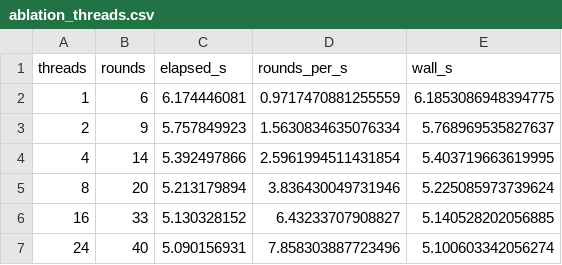
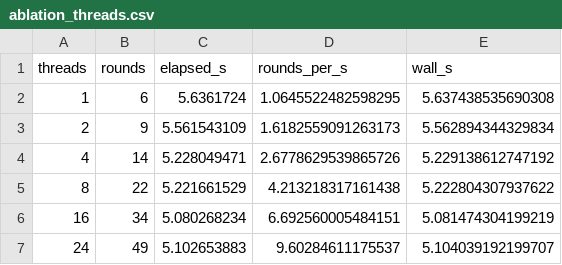
Before and after one commit to kylemcdonald/shufflesnap-paper, a CSV file: benchmarks/results/ablation_threads.csv, drawn as a sheet.

```diff
--- a/benchmarks/results/ablation_threads.csv
+++ b/benchmarks/results/ablation_threads.csv
@@ -1,7 +1,7 @@
 threads,rounds,elapsed_s,rounds_per_s,wall_s
-1,6,6.174446081,0.9717470881255559,6.1853086948394775
-2,9,5.757849923,1.5630834635076334,5.768969535827637
-4,14,5.392497866,2.5961994511431854,5.403719663619995
-8,20,5.213179894,3.836430049731946,5.225085973739624
-16,33,5.130328152,6.43233707908827,5.140528202056885
-24,40,5.090156931,7.858303887723496,5.100603342056274
+1,6,5.6361724,1.0645522482598295,5.637438535690308
+2,9,5.561543109,1.6182559091263173,5.562894344329834
+4,14,5.228049471,2.6778629539865726,5.229138612747192
+8,22,5.221661529,4.213218317161438,5.222804307937622
+16,34,5.080268234,6.692560005484151,5.081474304199219
+24,49,5.102653883,9.60284611175537,5.104039192199707
```
Also changed, not shown: benchmarks/results/convergence_traces.csv, benchmarks/results/distributions.csv, 23 other files.
